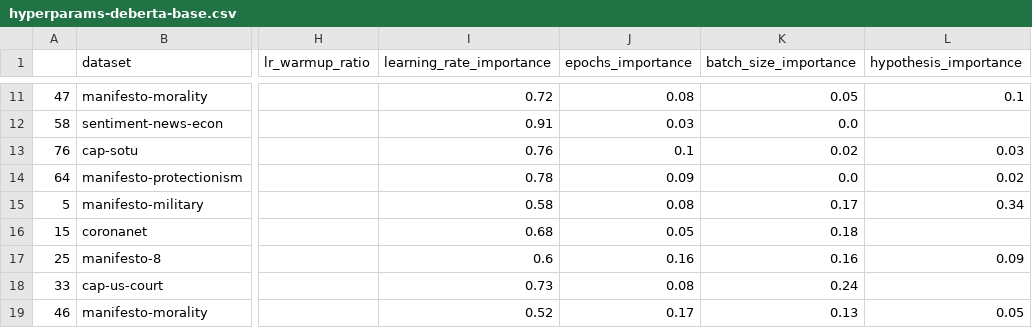
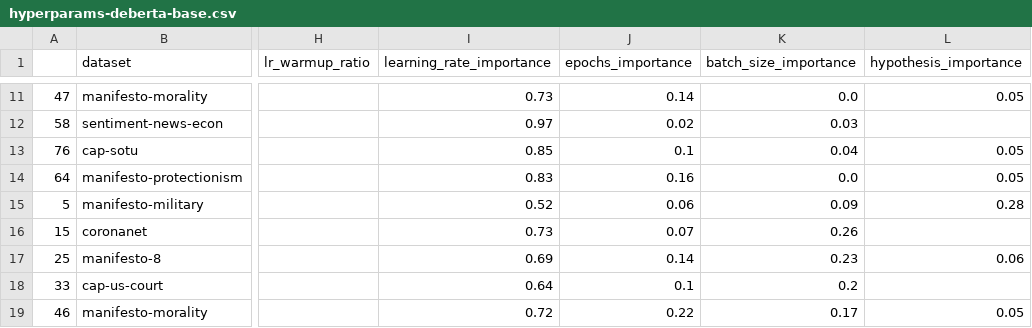
Before and after one commit to MoritzLaurer/less-annotating-with-bert-nli, a CSV file: annex/hyperparams-deberta-base.csv, drawn as a sheet; only a part is shown, gaps mark what is left out; the diff covers the shown part only; the diff names each change by its address in the sheet, - before the commit and + after, or states it on an @@ line.

```diff
--- a/annex/hyperparams-deberta-base.csv
+++ b/annex/hyperparams-deberta-base.csv
-I11 (learning_rate_importance): 0.72
+I11 (learning_rate_importance): 0.73
-J11 (epochs_importance): 0.08
+J11 (epochs_importance): 0.14
-K11 (batch_size_importance): 0.05
+K11 (batch_size_importance): 0.0
-L11 (hypothesis_importance): 0.1
+L11 (hypothesis_importance): 0.05
-I12 (learning_rate_importance): 0.91
+I12 (learning_rate_importance): 0.97
-J12 (epochs_importance): 0.03
+J12 (epochs_importance): 0.02
-K12 (batch_size_importance): 0.0
+K12 (batch_size_importance): 0.03
-I13 (learning_rate_importance): 0.76
+I13 (learning_rate_importance): 0.85
-K13 (batch_size_importance): 0.02
+K13 (batch_size_importance): 0.04
-L13 (hypothesis_importance): 0.03
+L13 (hypothesis_importance): 0.05
-I14 (learning_rate_importance): 0.78
+I14 (learning_rate_importance): 0.83
-J14 (epochs_importance): 0.09
+J14 (epochs_importance): 0.16
-L14 (hypothesis_importance): 0.02
+L14 (hypothesis_importance): 0.05
-I15 (learning_rate_importance): 0.58
+I15 (learning_rate_importance): 0.52
-J15 (epochs_importance): 0.08
+J15 (epochs_importance): 0.06
-K15 (batch_size_importance): 0.17
+K15 (batch_size_importance): 0.09
-L15 (hypothesis_importance): 0.34
+L15 (hypothesis_importance): 0.28
-I16 (learning_rate_importance): 0.68
+I16 (learning_rate_importance): 0.73
-J16 (epochs_importance): 0.05
+J16 (epochs_importance): 0.07
-K16 (batch_size_importance): 0.18
+K16 (batch_size_importance): 0.26
-I17 (learning_rate_importance): 0.6
+I17 (learning_rate_importance): 0.69
-J17 (epochs_importance): 0.16
+J17 (epochs_importance): 0.14
-K17 (batch_size_importance): 0.16
+K17 (batch_size_importance): 0.23
-L17 (hypothesis_importance): 0.09
+L17 (hypothesis_importance): 0.06
-I18 (learning_rate_importance): 0.73
+I18 (learning_rate_importance): 0.64
-J18 (epochs_importance): 0.08
+J18 (epochs_importance): 0.1
-K18 (batch_size_importance): 0.24
+K18 (batch_size_importance): 0.2
-I19 (learning_rate_importance): 0.52
+I19 (learning_rate_importance): 0.72
-J19 (epochs_importance): 0.17
+J19 (epochs_importance): 0.22
-K19 (batch_size_importance): 0.13
+K19 (batch_size_importance): 0.17
```
Also changed, not shown: 100 edited cells elsewhere in this file, annex/f1-micro-difference.csv, annex/metrics_all_cap-sotu.csv, 9 other files.
